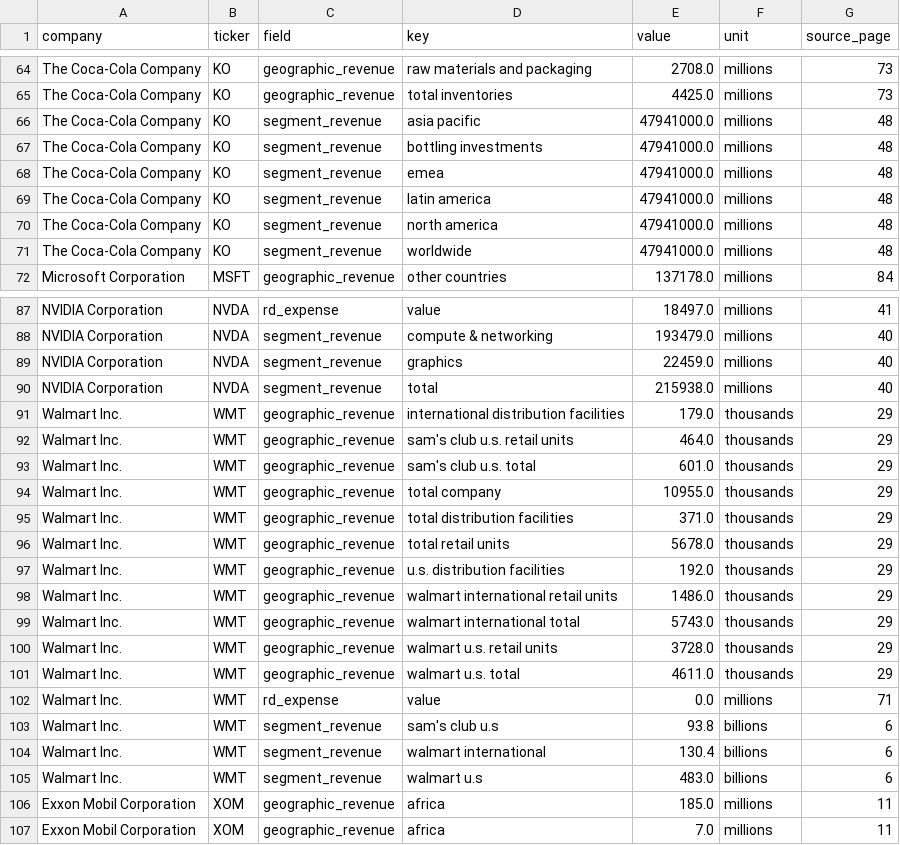
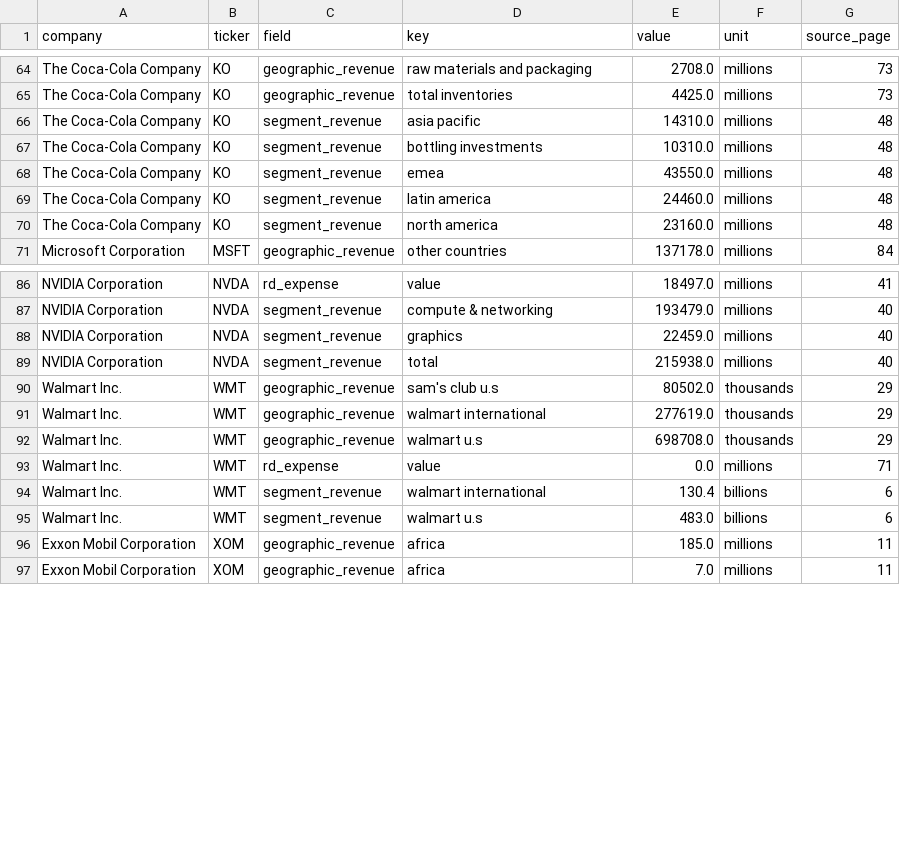
Before and after one commit to khu3086/10-K-Report-Data-Extraction-and-Evaluation, a CSV file: output/extractions_cycle1.csv, drawn as a sheet; only a part is shown, gaps mark what is left out.

```diff
--- a/output/extractions_cycle1.csv
+++ b/output/extractions_cycle1.csv
@@ -65,8 +65,7 @@ The Coca-Cola Company,KO,geographic_revenue,raw materials and packaging,2708.0,m
 The Coca-Cola Company,KO,geographic_revenue,total inventories,4425.0,millions,73
-The Coca-Cola Company,KO,segment_revenue,asia pacific,47941000.0,millions,48
-The Coca-Cola Company,KO,segment_revenue,bottling investments,47941000.0,millions,48
-The Coca-Cola Company,KO,segment_revenue,emea,47941000.0,millions,48
-The Coca-Cola Company,KO,segment_revenue,latin america,47941000.0,millions,48
-The Coca-Cola Company,KO,segment_revenue,north america,47941000.0,millions,48
-The Coca-Cola Company,KO,segment_revenue,worldwide,47941000.0,millions,48
+The Coca-Cola Company,KO,segment_revenue,asia pacific,14310.0,millions,48
+The Coca-Cola Company,KO,segment_revenue,bottling investments,10310.0,millions,48
+The Coca-Cola Company,KO,segment_revenue,emea,43550.0,millions,48
+The Coca-Cola Company,KO,segment_revenue,latin america,24460.0,millions,48
+The Coca-Cola Company,KO,segment_revenue,north america,23160.0,millions,48
 Microsoft Corporation,MSFT,geographic_revenue,other countries,137178.0,millions,84
@@ -90,15 +89,6 @@ NVIDIA Corporation,NVDA,segment_revenue,graphics,22459.0,millions,40
 NVIDIA Corporation,NVDA,segment_revenue,total,215938.0,millions,40
-Walmart Inc.,WMT,geographic_revenue,international distribution facilities,179.0,thousands,29
-Walmart Inc.,WMT,geographic_revenue,sam's club u.s. retail units,464.0,thousands,29
-Walmart Inc.,WMT,geographic_revenue,sam's club u.s. total,601.0,thousands,29
-Walmart Inc.,WMT,geographic_revenue,total company,10955.0,thousands,29
-Walmart Inc.,WMT,geographic_revenue,total distribution facilities,371.0,thousands,29
-Walmart Inc.,WMT,geographic_revenue,total retail units,5678.0,thousands,29
-Walmart Inc.,WMT,geographic_revenue,u.s. distribution facilities,192.0,thousands,29
-Walmart Inc.,WMT,geographic_revenue,walmart international retail units,1486.0,thousands,29
-Walmart Inc.,WMT,geographic_revenue,walmart international total,5743.0,thousands,29
-Walmart Inc.,WMT,geographic_revenue,walmart u.s. retail units,3728.0,thousands,29
-Walmart Inc.,WMT,geographic_revenue,walmart u.s. total,4611.0,thousands,29
+Walmart Inc.,WMT,geographic_revenue,sam's club u.s,80502.0,thousands,29
+Walmart Inc.,WMT,geographic_revenue,walmart international,277619.0,thousands,29
+Walmart Inc.,WMT,geographic_revenue,walmart u.s,698708.0,thousands,29
 Walmart Inc.,WMT,rd_expense,value,0.0,millions,71
-Walmart Inc.,WMT,segment_revenue,sam's club u.s,93.8,billions,6
 Walmart Inc.,WMT,segment_revenue,walmart international,130.4,billions,6
```
Also changed, not shown: output/errors_cycle1.csv, output/errors_cycle2.csv, 3 other files.
